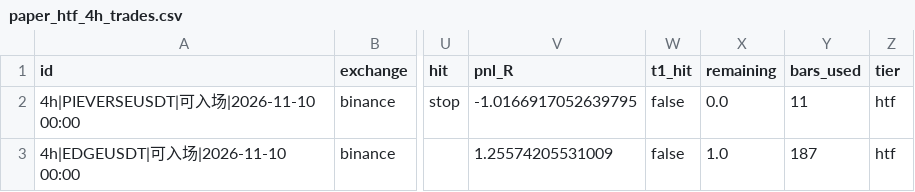
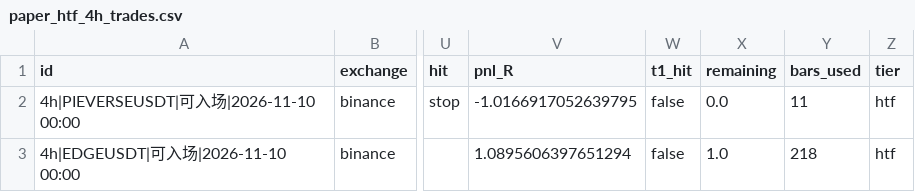
Before and after one commit to JamesKu2023/hs-scanner, a CSV file: state/scan_out/paper_htf_4h_trades.csv, drawn as a sheet; only a part is shown, gaps mark what is left out; the diff names each change by its address in the sheet, - before the commit and + after, or states it on an @@ line.

```diff
--- a/state/scan_out/paper_htf_4h_trades.csv
+++ b/state/scan_out/paper_htf_4h_trades.csv
-V3 (pnl_R): 1.25574205531009
+V3 (pnl_R): 1.0895606397651294
-Y3 (bars_used): 187
+Y3 (bars_used): 218
```
Also changed, not shown: 17 other files.
